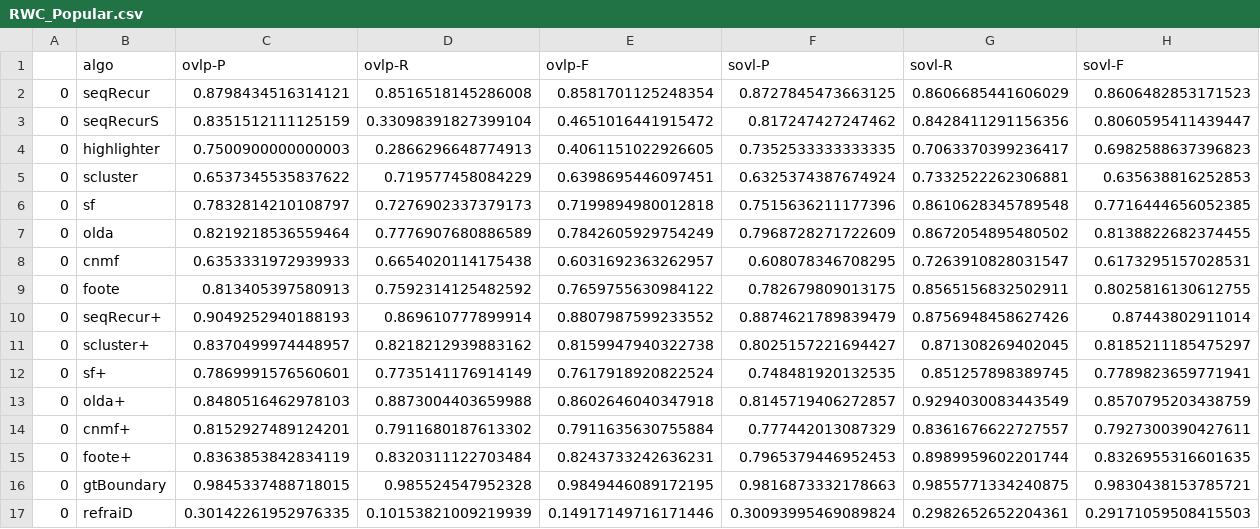
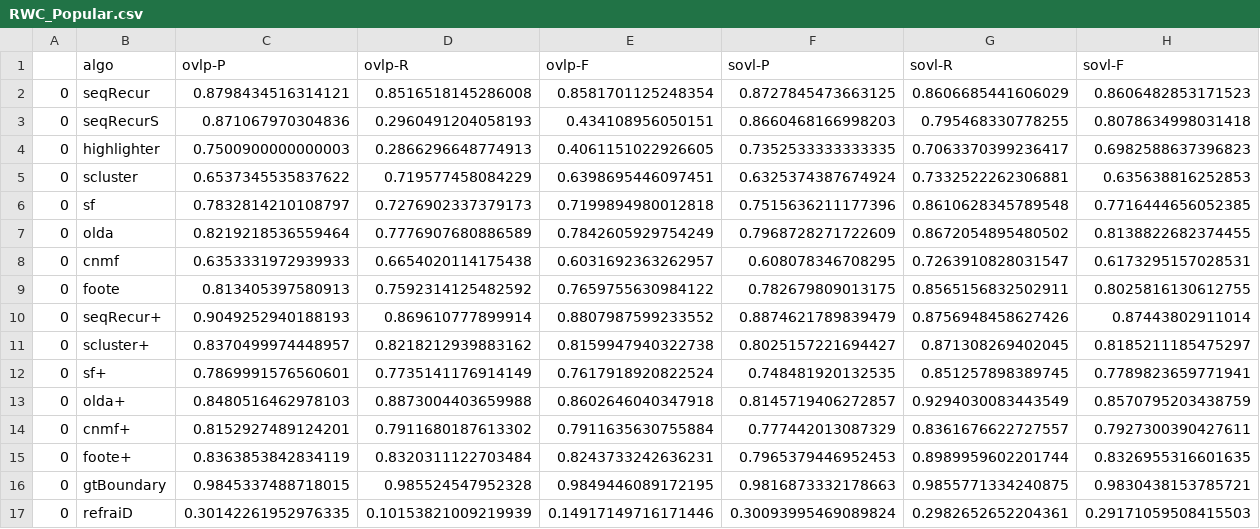
Before and after one commit to beantowel/chorus-from-music-structure, a CSV file: data/evalResult/RWC_Popular.csv, drawn as a sheet; only a part is shown; the diff covers the shown part only; the diff names each change by its address in the sheet, - before the commit and + after, or states it on an @@ line.

```diff
--- a/data/evalResult/RWC_Popular.csv
+++ b/data/evalResult/RWC_Popular.csv
-C3 (ovlp-P): 0.8351512111125159
+C3 (ovlp-P): 0.871067970304836
-D3 (ovlp-R): 0.33098391827399104
+D3 (ovlp-R): 0.2960491204058193
-E3 (ovlp-F): 0.4651016441915472
+E3 (ovlp-F): 0.434108956050151
-F3 (sovl-P): 0.817247427247462
+F3 (sovl-P): 0.8660468166998203
-G3 (sovl-R): 0.8428411291156356
+G3 (sovl-R): 0.795468330778255
-H3 (sovl-F): 0.8060595411439447
+H3 (sovl-F): 0.8078634998031418
```
Also changed, not shown: 3 edited cells elsewhere in this file, data/evalResult/RWC_Popular_TRAIN.csv, data/evalResult/RWC_Popular_VAL.csv, 13 other files.
